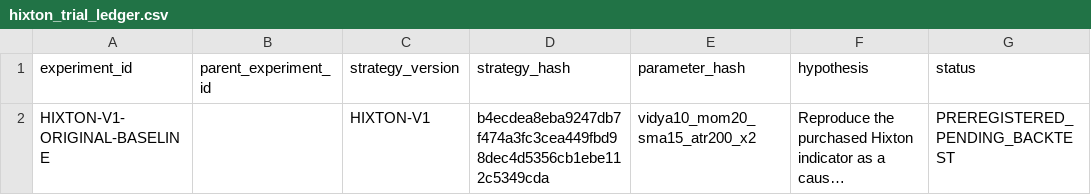
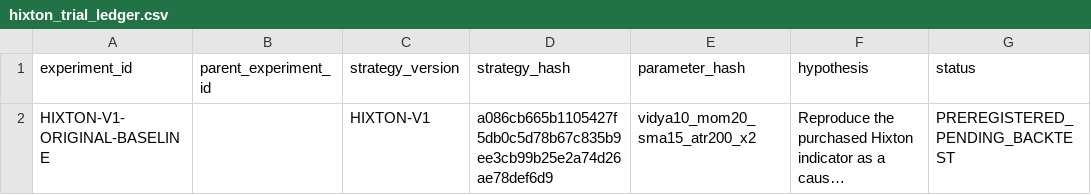
Before and after one commit to boomarank2-commits/ai-trading-agent, a CSV file: research/hixton_trial_ledger.csv, drawn as a sheet; only a part is shown; long unchanged cells end in …; the diff names each change by its address in the sheet, - before the commit and + after, or states it on an @@ line.

Commit message:
Point Hixton experiment ledger at authoritative strategy source

```diff
--- a/research/hixton_trial_ledger.csv
+++ b/research/hixton_trial_ledger.csv
-D2 (strategy_hash): b4ecdea8eba9247db7f474a3fc3cea449fbd98dec4d5356cb1ebe112c5349cda
+D2 (strategy_hash): a086cb665b1105427f5db0c5d78b67c835b9ee3cb99b25e2a74d26ae78def6d9
```
